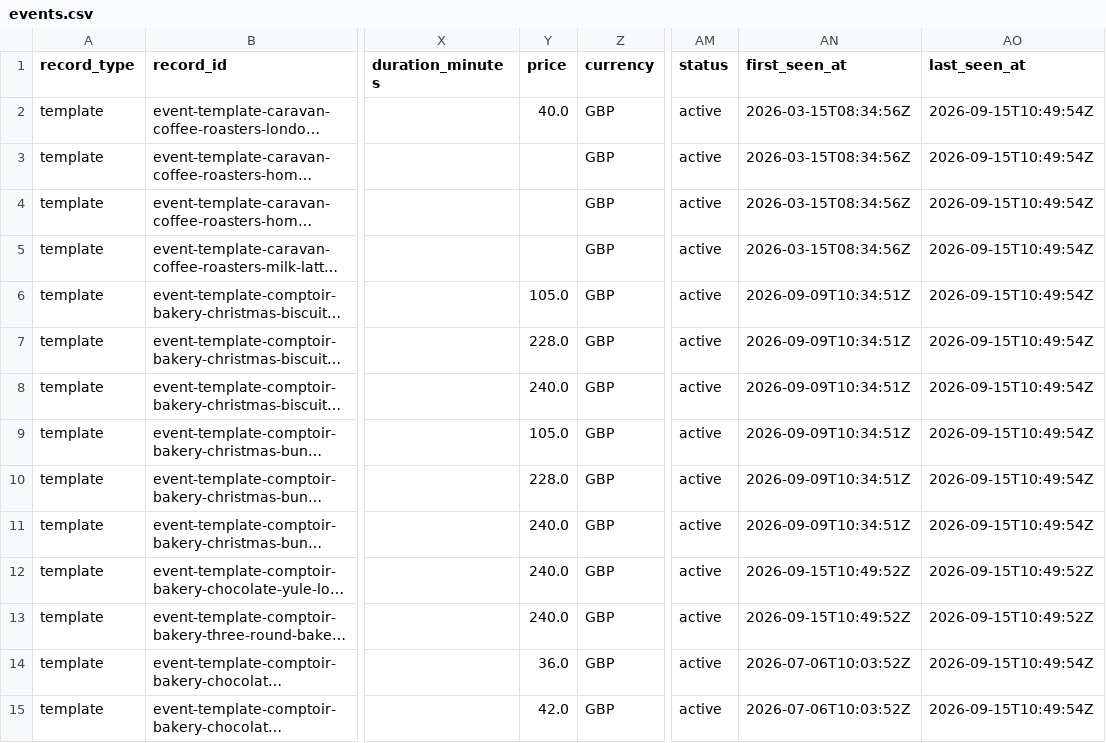
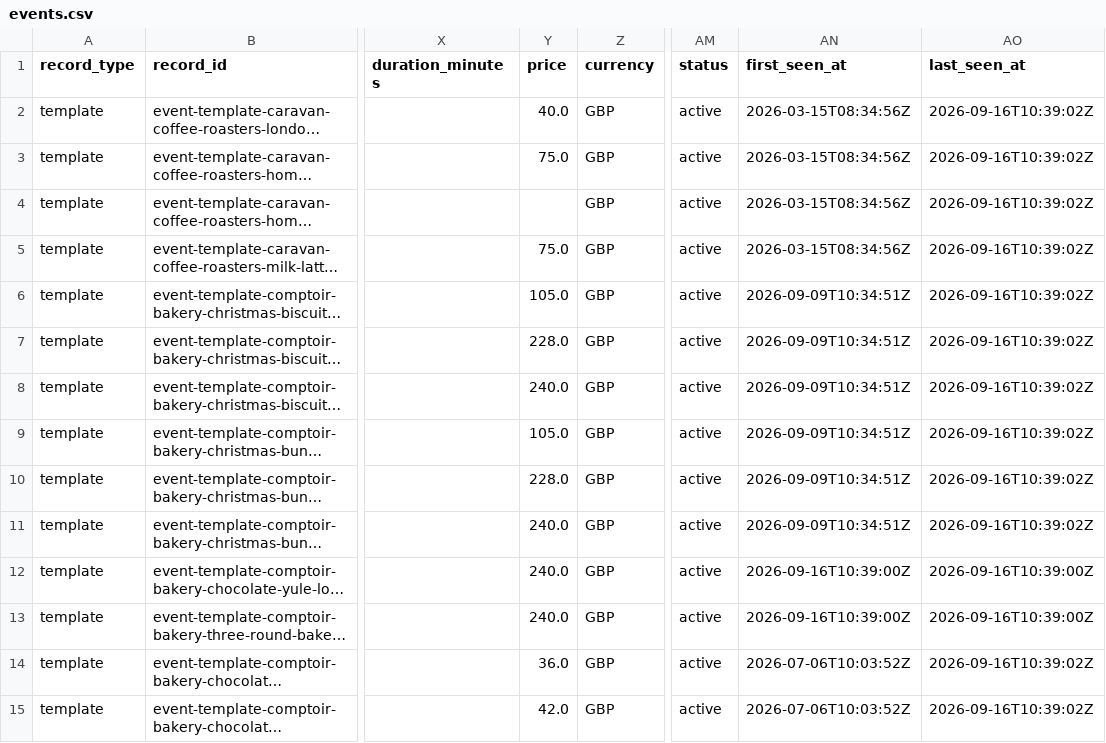
Before and after one commit to Auerlian/RostaScrapers, a CSV file: exports/events.csv, drawn as a sheet; only a part is shown, gaps mark what is left out; long unchanged cells end in …; the diff covers the shown part only; the diff names each change by its address in the sheet, - before the commit and + after, or states it on an @@ line.

```diff
--- a/exports/events.csv
+++ b/exports/events.csv
-AO2:AO11 (last_seen_at): 2026-09-15T10:49:54Z
+AO2:AO11 (last_seen_at): 2026-09-16T10:39:02Z
-Y3 (price): (empty)
+Y3 (price): 75.0
-Y5 (price): (empty)
+Y5 (price): 75.0
-AN12:AN13 (first_seen_at): 2026-09-15T10:49:52Z
+AN12:AN13 (first_seen_at): 2026-09-16T10:39:00Z
-AO12:AO13 (last_seen_at): 2026-09-15T10:49:52Z
+AO12:AO13 (last_seen_at): 2026-09-16T10:39:00Z
-AO14:AO15 (last_seen_at): 2026-09-15T10:49:54Z
+AO14:AO15 (last_seen_at): 2026-09-16T10:39:02Z
```
Also changed, not shown: 23 edited cells elsewhere in this file, exports/locations.csv, 4 other files.
